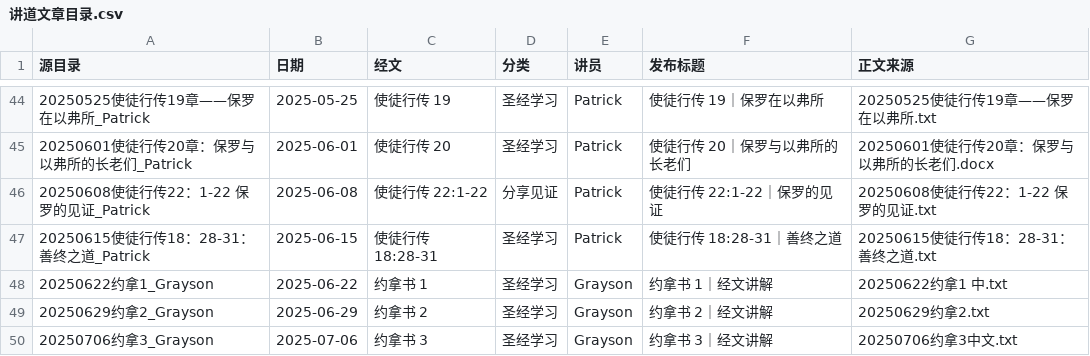
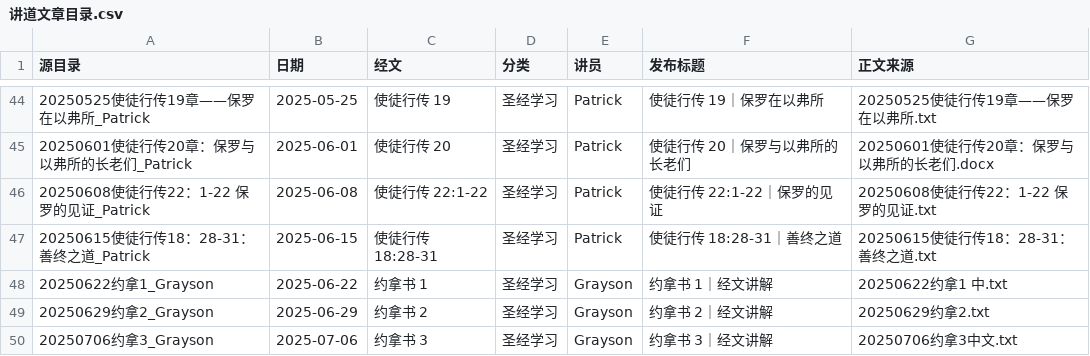
Before and after one commit to Ronnie0229/Ronnie0229.github.io, a CSV file: 内容整理报告/讲道文章目录.csv, drawn as a sheet; only a part is shown, gaps mark what is left out.

```diff
--- a/内容整理报告/讲道文章目录.csv
+++ b/内容整理报告/讲道文章目录.csv
@@ -45,3 +45,3 @@
 20250601使徒行传20章：保罗与以弗所的长老们_Patrick,2025-06-01,使徒行传 20,圣经学习,Patrick,使徒行传 20｜保罗与以弗所的长老们,20250601使徒行传20章：保罗与以弗所的长老们.docx
-20250608使徒行传22：1-22 保罗的见证_Patrick,2025-06-08,使徒行传 22:1-22,分享见证,Patrick,使徒行传 22:1-22｜保罗的见证,20250608使徒行传22：1-22 保罗的见证.txt
+20250608使徒行传22：1-22 保罗的见证_Patrick,2025-06-08,使徒行传 22:1-22,圣经学习,Patrick,使徒行传 22:1-22｜保罗的见证,20250608使徒行传22：1-22 保罗的见证.txt
 20250615使徒行传18：28-31：善终之道_Patrick,2025-06-15,使徒行传 18:28-31,圣经学习,Patrick,使徒行传 18:28-31｜善终之道,20250615使徒行传18：28-31：善终之道.txt
```
Also changed, not shown: 3 other files.
